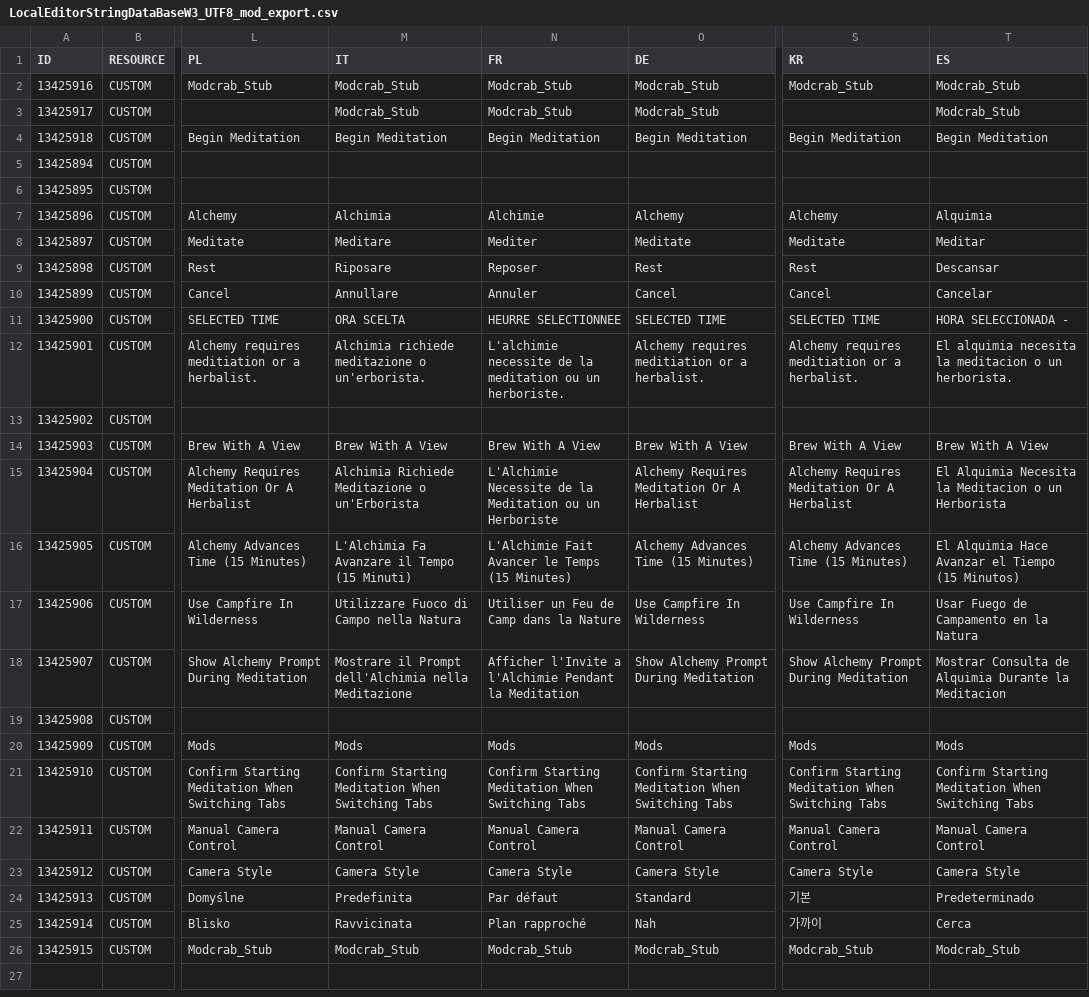
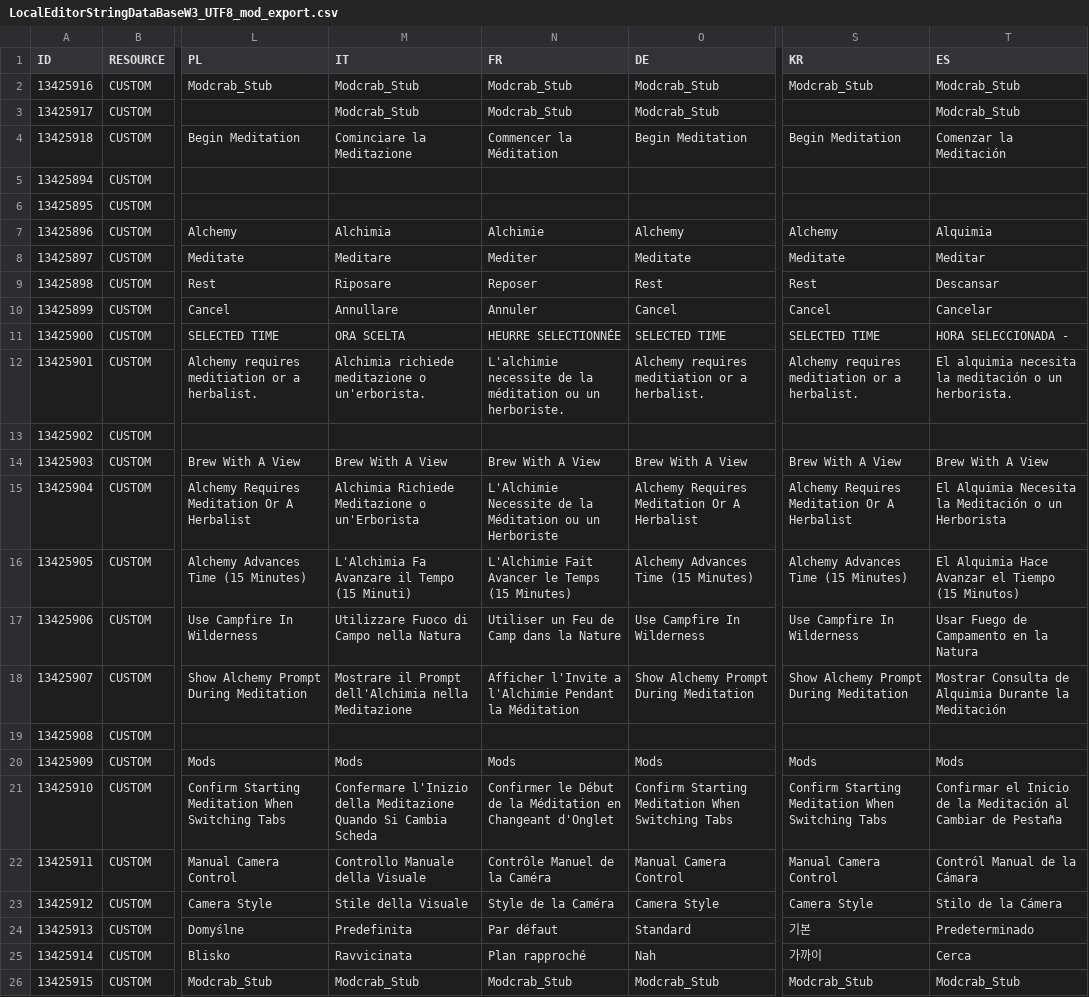
Before and after one commit to Modcrab/Brew_With_A_View, a CSV file: modalchemyrequiresmeditation/LocalEditorStringDataBaseW3_UTF8_mod_export.csv, drawn as a sheet; only a part is shown, gaps mark what is left out; the diff names each change by its address in the sheet, - before the commit and + after, or states it on an @@ line.

Commit message:
Localized new strings in French, Spanish and Italian; fixed some missing accents in French and Spanish localization

```diff
--- a/modalchemyrequiresmeditation/LocalEditorStringDataBaseW3_UTF8_mod_export.csv
+++ b/modalchemyrequiresmeditation/LocalEditorStringDataBaseW3_UTF8_mod_export.csv
-M4 (IT): Begin Meditation
+M4 (IT): Cominciare la Meditazione
-N4 (FR): Begin Meditation
+N4 (FR): Commencer la Méditation
-T4 (ES): Begin Meditation
+T4 (ES): Comenzar la Meditación
-N11 (FR): HEURRE SELECTIONNEE
+N11 (FR): HEURRE SELECTIONNÉE
-N12 (FR): …de la meditation ou un…
+N12 (FR): …de la méditation ou un…
-T12 (ES): …necesita la meditacion o un…
+T12 (ES): …necesita la meditación o un…
-N15 (FR): …de la Meditation ou un…
+N15 (FR): …de la Méditation ou un…
-T15 (ES): …Necesita la Meditacion o un…
+T15 (ES): …Necesita la Meditación o un…
-N18 (FR): …Pendant la Meditation
+N18 (FR): …Pendant la Méditation
-T18 (ES): …Durante la Meditacion
+T18 (ES): …Durante la Meditación
-M21 (IT): Confirm Starting Meditation When Switching Tabs
+M21 (IT): Confermare l'Inizio della Meditazione Quando Si Cambia Scheda
-N21 (FR): Confirm Starting Meditation When Switching Tabs
+N21 (FR): Confirmer le Début de la Méditation en Changeant d'Onglet
-T21 (ES): Confirm Starting Meditation When Switching Tabs
+T21 (ES): Confirmar el Inicio de la Meditación al Cambiar de Pestaña
-M22 (IT): Manual Camera Control
+M22 (IT): Controllo Manuale della Visuale
-N22 (FR): Manual Camera Control
+N22 (FR): Contrôle Manuel de la Caméra
-T22 (ES): Manual Camera Control
+T22 (ES): Contról Manual de la Cámara
-M23 (IT): Camera Style
+M23 (IT): Stile della Visuale
-N23 (FR): Camera Style
+N23 (FR): Style de la Caméra
-T23 (ES): Camera Style
+T23 (ES): Stilo de la Cámera
```
Also changed, not shown: 1 other file.
